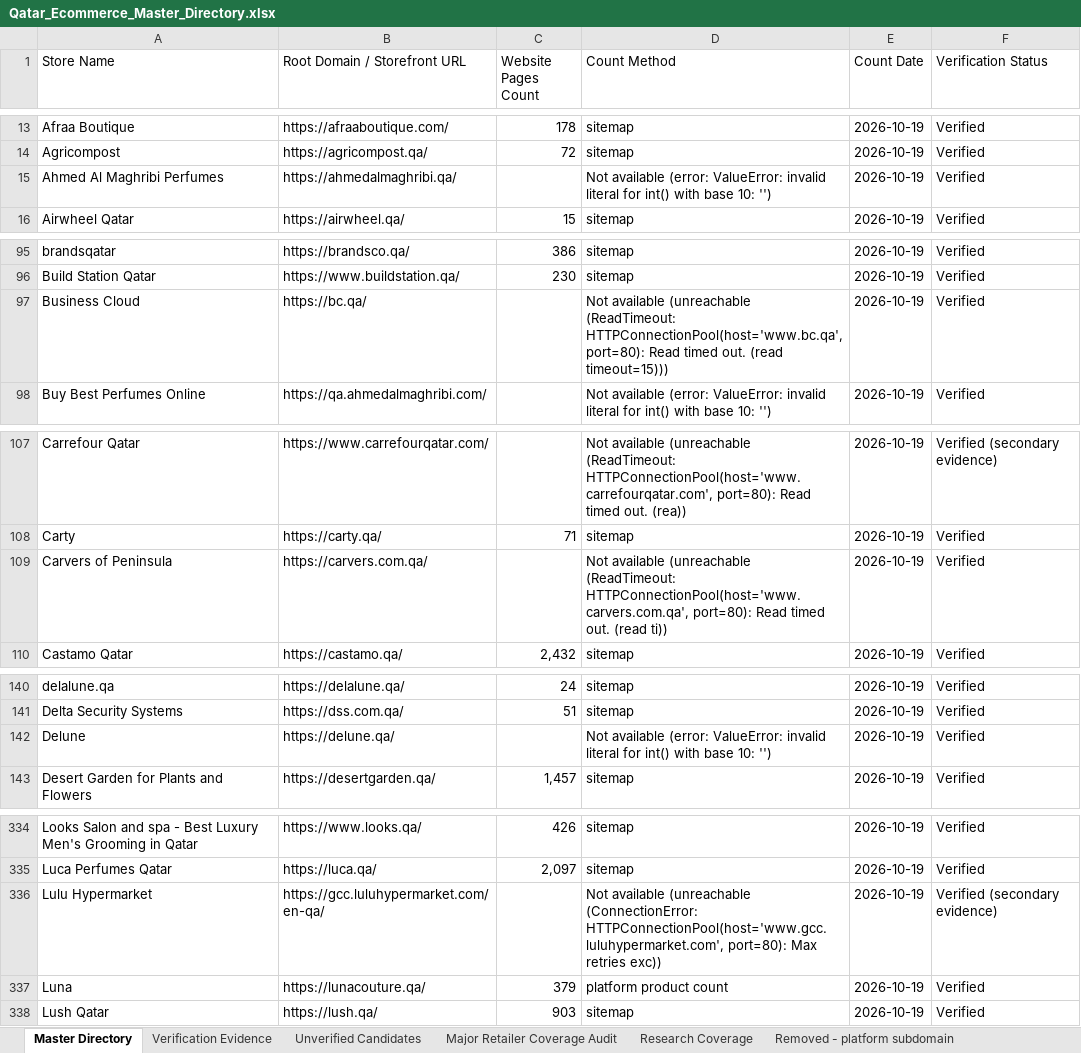
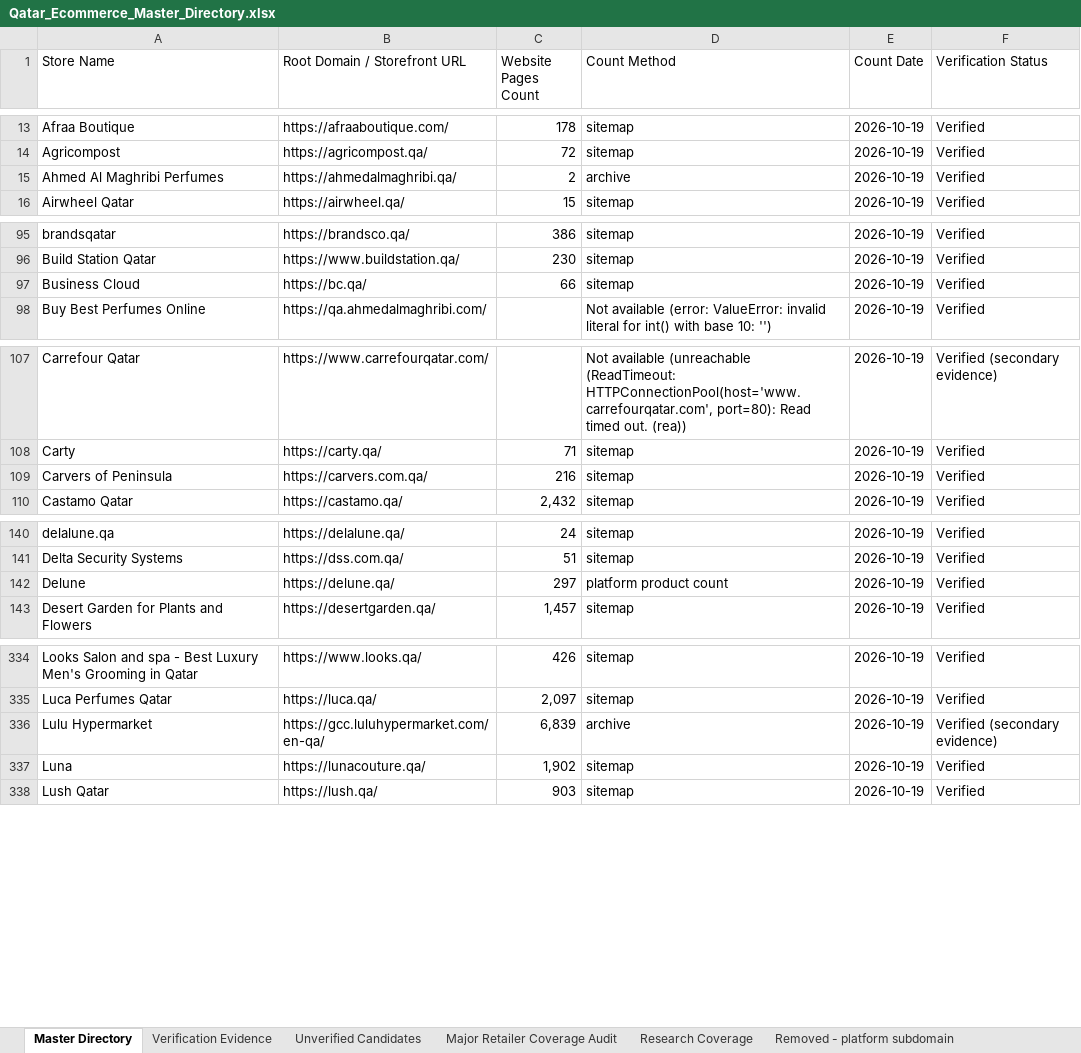
Before and after one commit to abaszeinn-beep/research, an Excel workbook: markets/qatar/Qatar_Ecommerce_Master_Directory.xlsx, sheet Master Directory, drawn as a sheet; only a part is shown, gaps mark what is left out; values as stored, in another font and other column widths than the file's, no borders; the diff covers the shown part only; the diff names each change by its address in the sheet, - before the commit and + after, or states it on an @@ line.

```diff
--- a/markets/qatar/Qatar_Ecommerce_Master_Directory.xlsx (sheet Master Directory)
+++ b/markets/qatar/Qatar_Ecommerce_Master_Directory.xlsx (sheet Master Directory)
-C15 (Website Pages Count): (empty)
+C15 (Website Pages Count): 2
-D15 (Count Method): Not available (error: ValueError: invalid literal for int() with base 10: '')
+D15 (Count Method): archive
-C97 (Website Pages Count): (empty)
+C97 (Website Pages Count): 66
-D97 (Count Method): Not available (unreachable (ReadTimeout: HTTPConnectionPool(host='www.bc.qa', port=80): Read timed out. (read timeout=15)))
+D97 (Count Method): sitemap
-C109 (Website Pages Count): (empty)
+C109 (Website Pages Count): 216
-D109 (Count Method): Not available (unreachable (ReadTimeout: HTTPConnectionPool(host='www.carvers.com.qa', port=80): Read timed out. (read ti))
+D109 (Count Method): sitemap
-C142 (Website Pages Count): (empty)
+C142 (Website Pages Count): 297
-D142 (Count Method): Not available (error: ValueError: invalid literal for int() with base 10: '')
+D142 (Count Method): platform product count
-C336 (Website Pages Count): (empty)
+C336 (Website Pages Count): 6,839
-D336 (Count Method): Not available (unreachable (ConnectionError: HTTPConnectionPool(host='www.gcc.luluhypermarket.com', port=80): Max retries exc))
+D336 (Count Method): archive
-C337 (Website Pages Count): 379
+C337 (Website Pages Count): 1,902
-D337 (Count Method): platform product count
+D337 (Count Method): sitemap
```
Also changed, not shown: 12 edited cells elsewhere in this sheet, sheet Research Coverage, 1 other file.
